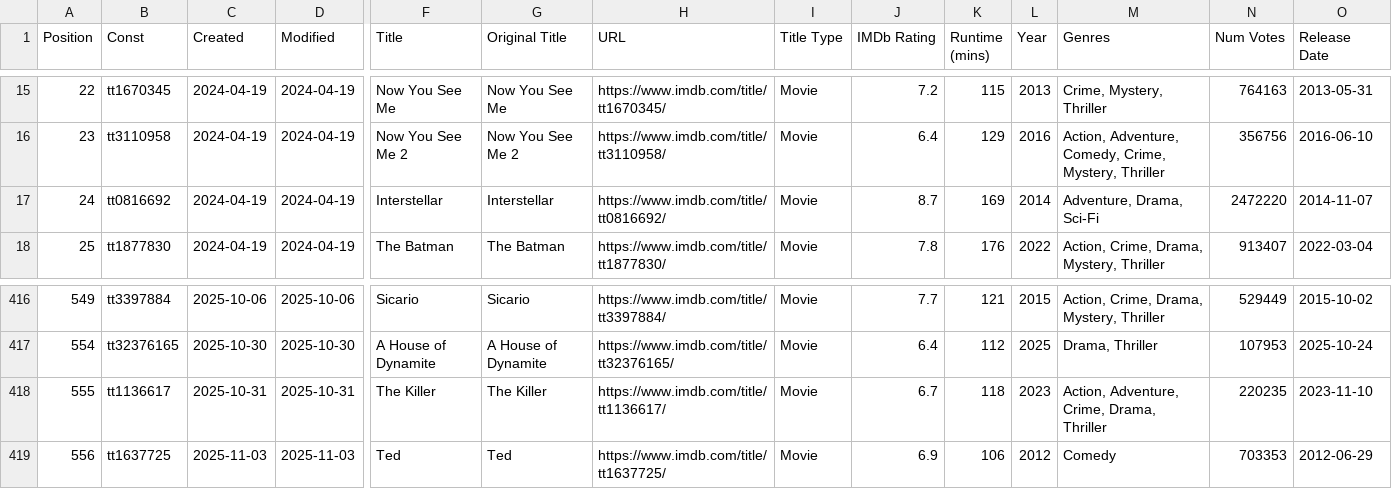
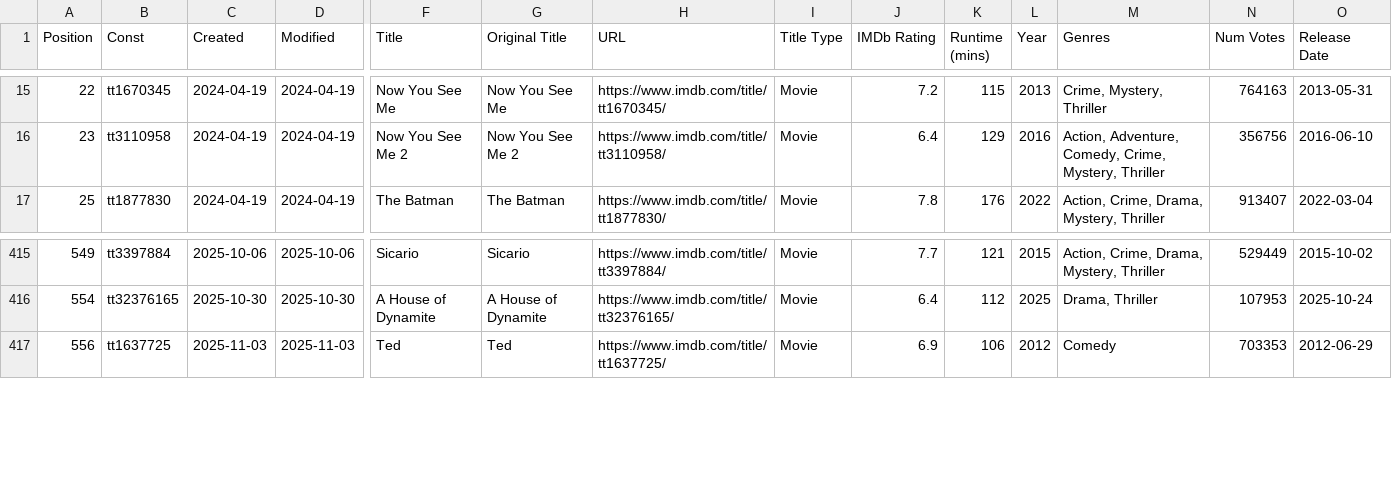
Before and after one commit to Ns81000/WHATSUP, a CSV file: data/movies.csv, drawn as a sheet; only a part is shown, gaps mark what is left out; rows hold the shown columns only; the diff names each change by its address in the sheet, - before the commit and + after, or states it on an @@ line.

```diff
--- a/data/movies.csv
+++ b/data/movies.csv
-row 17: 24 | tt0816692 | 2024-04-19 | 2024-04-19 | Interstellar | Interstellar | https://www.imdb.com/title/tt0816692/ | Movie | 8.7 | 169 | 2014 | Adventure, Drama, Sci-Fi | 2472220 | 2014-11-07
-row 418: 555 | tt1136617 | 2025-10-31 | 2025-10-31 | The Killer | The Killer | https://www.imdb.com/title/tt1136617/ | Movie | 6.7 | 118 | 2023 | Action, Adventure, Crime, Drama, Thriller | 220235 | 2023-11-10
```
Also changed, not shown: 14 other files.
